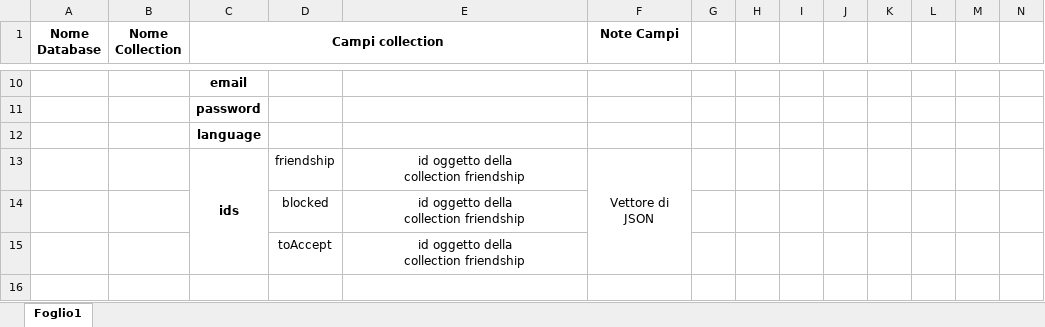
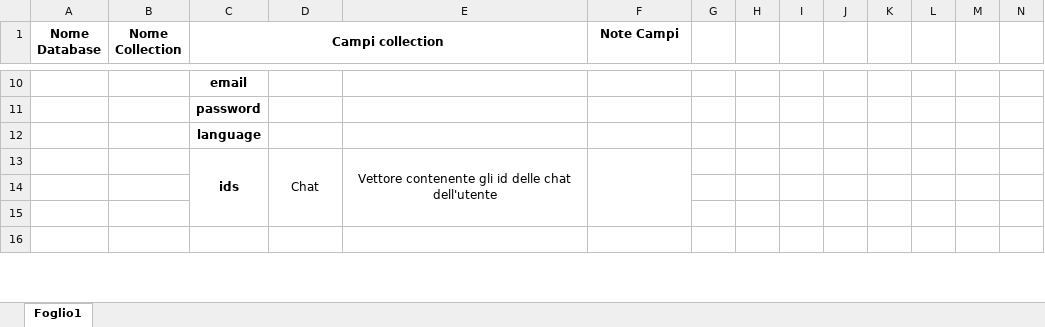
Before and after one commit to HermesChat-Project/HermesChat, an Excel workbook: docs/Database Structure.xlsx, sheet Foglio1, drawn as a sheet; only a part is shown, gaps mark what is left out; values as stored, in another font and other column widths than the file's, no borders; removed rows and columns are numbered as before the commit, all else as after; rows hold the shown columns only; ↵ is a line break in a cell; the diff covers the shown part only; the diff names each change by its address in the sheet, - before the commit and + after, or states it on an @@ line.

Commit message:
Update Db structure and resave Logos

```diff
--- a/docs/Database Structure.xlsx (sheet Foglio1)
+++ b/docs/Database Structure.xlsx (sheet Foglio1)
-row 13:  |  | ids | friendship | id oggetto della ↵ collection friendship | Vettore di JSON
-row 14:  |  |  | blocked | id oggetto della ↵ collection friendship
-row 15:  |  |  | toAccept | id oggetto della ↵ collection friendship
+row 13:  |  | ids | Chat | Vettore contenente gli id delle chat dell'utente
+row 15: (empty)
+row 16: (empty)
```
Also changed, not shown: 2 added rows, 2 removed rows, 4 edited cells and merged cells elsewhere in this sheet, 2 other files.
